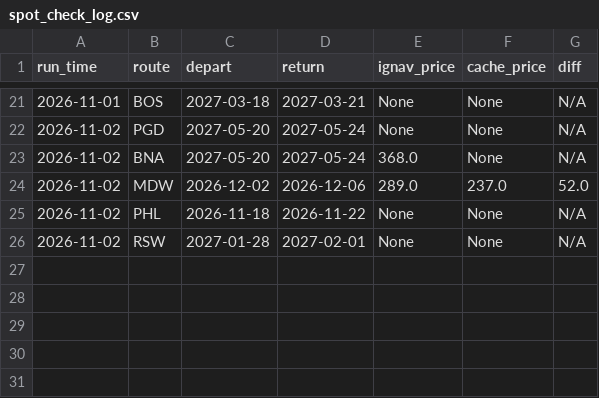
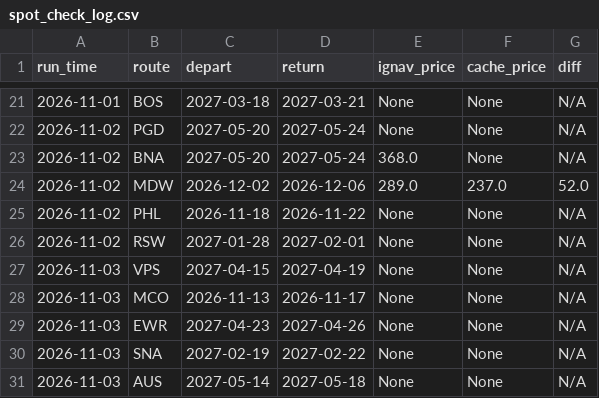
Before and after one commit to kfs80/DSMGetaway, a CSV file: data/spot_check_log.csv, drawn as a sheet; only a part is shown, gaps mark what is left out.

```diff
--- a/data/spot_check_log.csv
+++ b/data/spot_check_log.csv
@@ -26 +26,6 @@ run_time,route,depart,return,ignav_price,cache_price,diff
 2026-11-02,RSW,2027-01-28,2027-02-01,None,None,N/A
+2026-11-03,VPS,2027-04-15,2027-04-19,None,None,N/A
+2026-11-03,MCO,2026-11-13,2026-11-17,None,None,N/A
+2026-11-03,EWR,2027-04-23,2027-04-26,None,None,N/A
+2026-11-03,SNA,2027-02-19,2027-02-22,None,None,N/A
+2026-11-03,AUS,2027-05-14,2027-05-18,None,None,N/A
```
